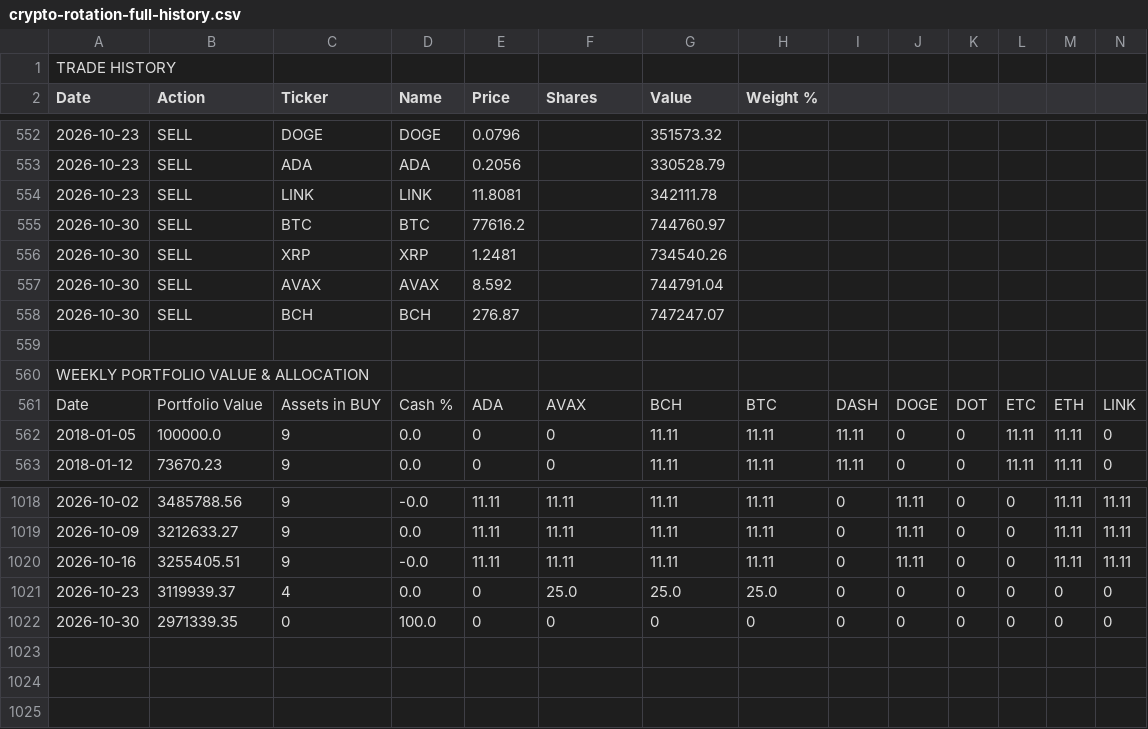
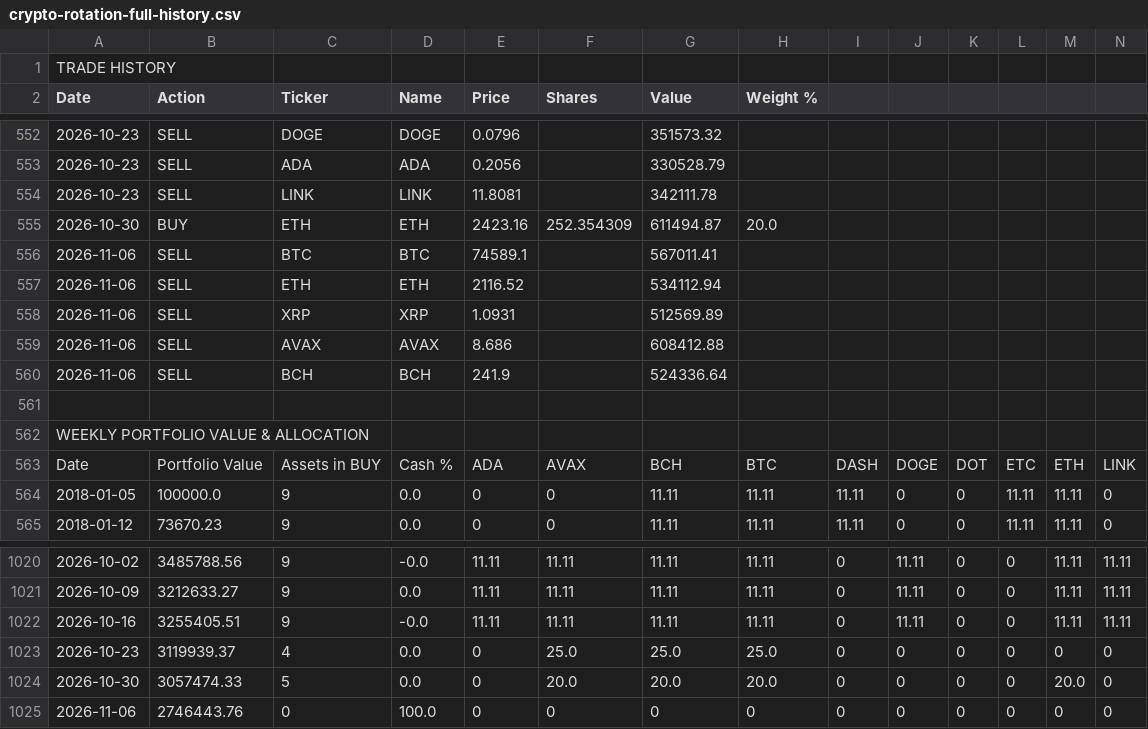
Before and after one commit to dygo3739/dmg-capital, a CSV file: crypto-rotation-full-history.csv, drawn as a sheet; only a part is shown, gaps mark what is left out; addresses are those after the commit; rows hold the shown columns only; the diff names each change by its address in the sheet, - before the commit and + after, or states it on an @@ line.

```diff
--- a/crypto-rotation-full-history.csv
+++ b/crypto-rotation-full-history.csv
+row 555: 2026-10-30 | BUY | ETH | ETH | 2423.16 | 252.354309 | 611494.87 | 20.0
-A556 (Date): 2026-10-30
+A556 (Date): 2026-11-06
-E556 (Price): 77616.2
+E556 (Price): 74589.1
-G556 (Value): 744760.97
+G556 (Value): 567011.41
+row 557: 2026-11-06 | SELL | ETH | ETH | 2116.52 |  | 534112.94
-A558:A560 (Date): 2026-10-30
+A558:A560 (Date): 2026-11-06
-E558 (Price): 1.2481
+E558 (Price): 1.0931
-G558 (Value): 734540.26
+G558 (Value): 512569.89
-E559 (Price): 8.592
+E559 (Price): 8.686
-G559 (Value): 744791.04
+G559 (Value): 608412.88
-E560 (Price): 276.87
+E560 (Price): 241.9
-G560 (Value): 747247.07
+G560 (Value): 524336.64
+row 1024: 2026-10-30 | 3057474.33 | 5 | 0.0 | 0 | 20.0 | 20.0 | 20.0 | 0 | 0 | 0 | 0 | 20.0 | 0
-A1025 (Date): 2026-10-30
+A1025 (Date): 2026-11-06
-B1025 (Action): 2971339.35
+B1025 (Action): 2746443.76
```
Also changed, not shown: 2 other files.
